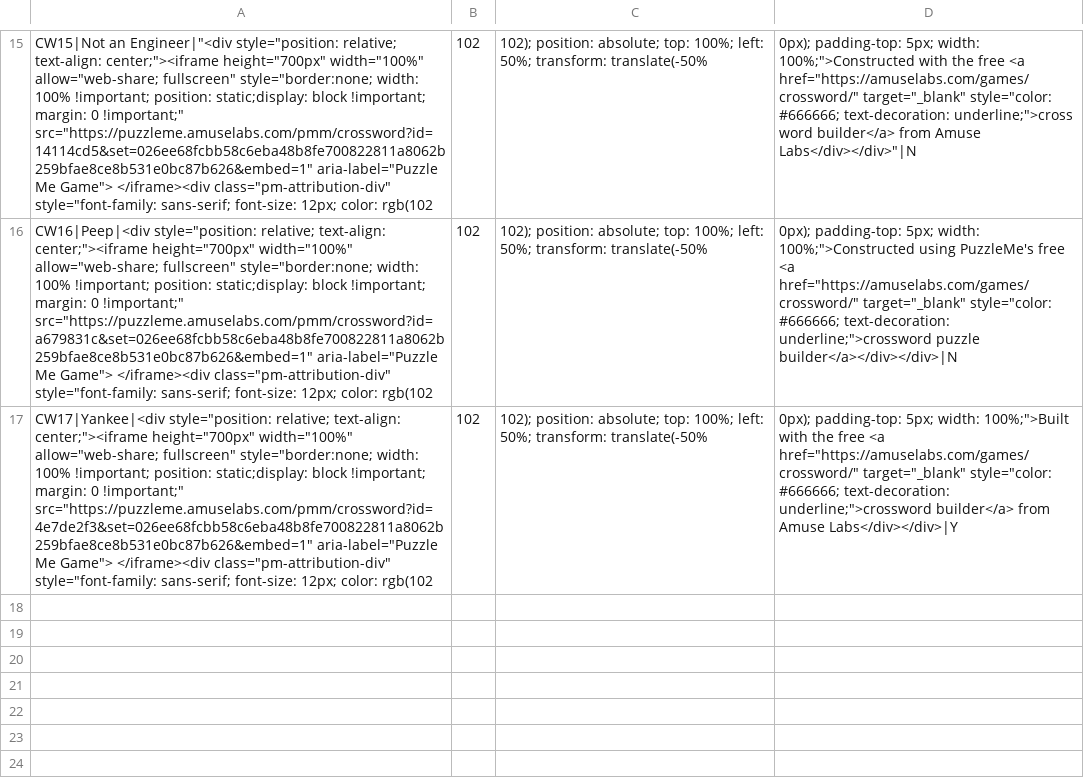
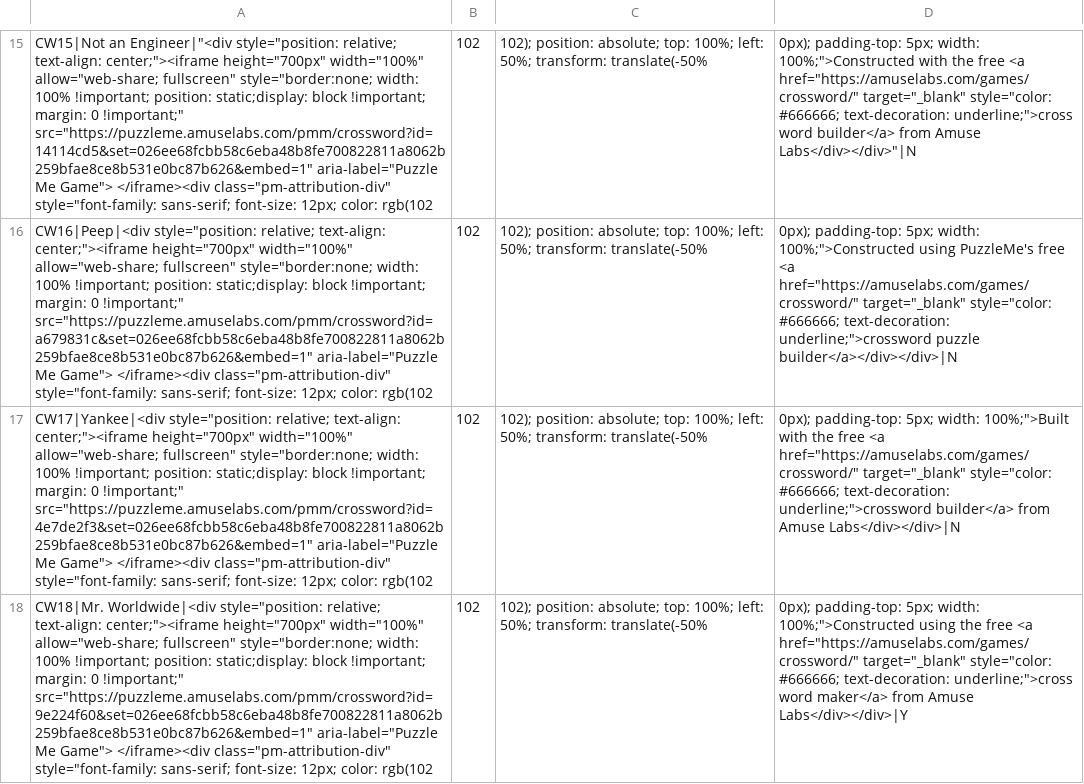
Before and after one commit to MoeHashem/Crosswords, a CSV file: Puzzles/puzzle_data.csv, drawn as a sheet; only a part is shown, gaps mark what is left out; the diff names each change by its address in the sheet, - before the commit and + after, or states it on an @@ line.

Commit message:
CW18

```diff
--- a/Puzzles/puzzle_data.csv
+++ b/Puzzles/puzzle_data.csv
-D17: …from Amuse Labs</div></div>|Y
+D17: …from Amuse Labs</div></div>|N
+row 18: CW18|Mr. Worldwide|<div style="position: relative; text-align: center;"><iframe height="700px" width="100%" allow="web-share; fullscreen" style="border:none; width: 100% !important; position: static;display: block !important; margin: 0 !important;" src="https://puzzleme.amuselabs.com/pmm/crossword?id=9e224f60&set=026ee68fcbb58c6eba48b8fe700822811a8062b259bfae8ce8b531e0bc87b626&embed=1" aria-label="Puzzle Me Game"> </iframe><div class="pm-attribution-div" style="font-family: sans-serif; font-size: 12px; color: rgb(102 | 102 | 102); position: absolute; top: 100%; left: 50%; transform: translate(-50% | 0px); padding-top: 5px; width: 100%;">Constructed using the free <a href="https://amuselabs.com/games/crossword/" target="_blank" style="color: #666666; text-decoration: underline;">cross word maker</a> from Amuse Labs</div></div>|Y
```
